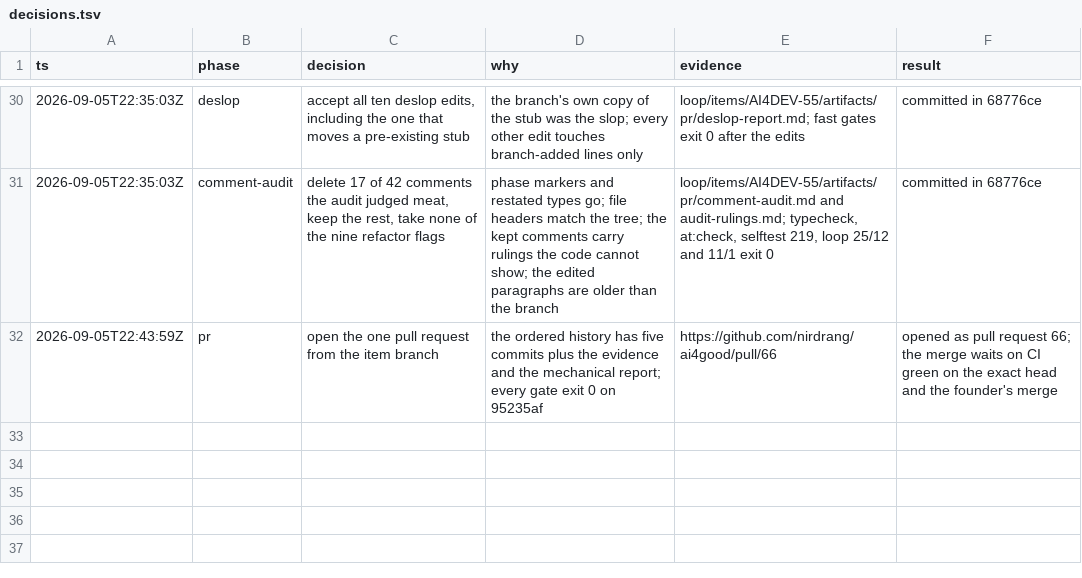
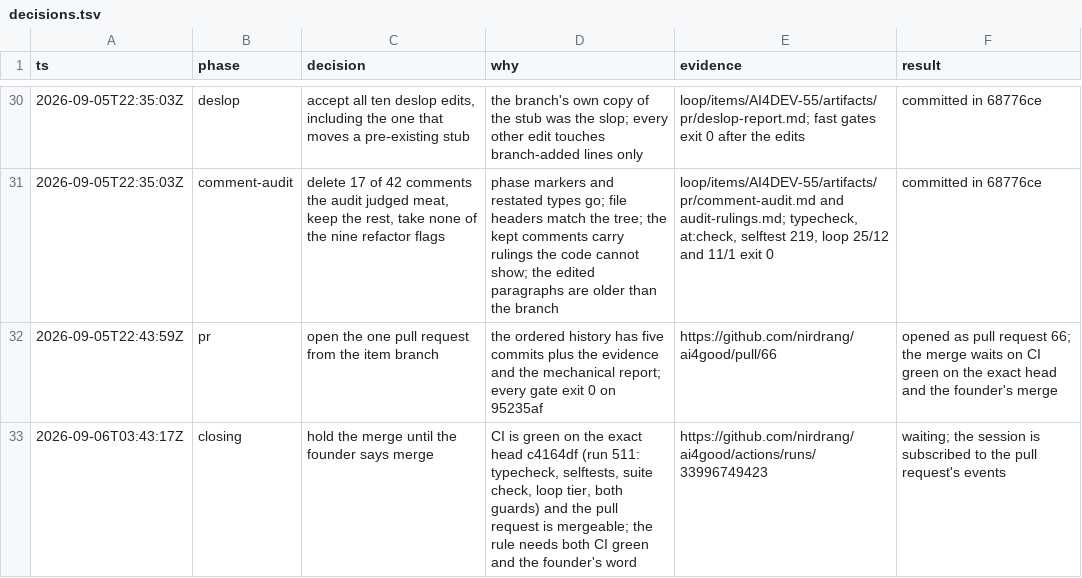
Before and after one commit to nirdrang/ai4good, a TSV file: loop/items/AI4DEV-55/artifacts/decisions.tsv, drawn as a sheet; only a part is shown, gaps mark what is left out.

```diff
--- a/loop/items/AI4DEV-55/artifacts/decisions.tsv
+++ b/loop/items/AI4DEV-55/artifacts/decisions.tsv
@@ -32 +32,2 @@ ts	phase	decision	why	evidence	result
 2026-09-05T22:43:59Z	pr	open the one pull request from the item branch	the ordered history has five commits plus the evidence and the mechanical report; every gate exit 0 on 95235af	https://github.com/nirdrang/ai4good/pull/66	opened as pull request 66; the merge waits on CI green on the exact head and the founder's merge
+2026-09-06T03:43:17Z	closing	hold the merge until the founder says merge	CI is green on the exact head c4164df (run 511: typecheck, selftests, suite check, loop tier, both guards) and the pull request is mergeable; the rule needs both CI green and the founder's word	https://github.com/nirdrang/ai4good/actions/runs/33996749423	waiting; the session is subscribed to the pull request's events
```
